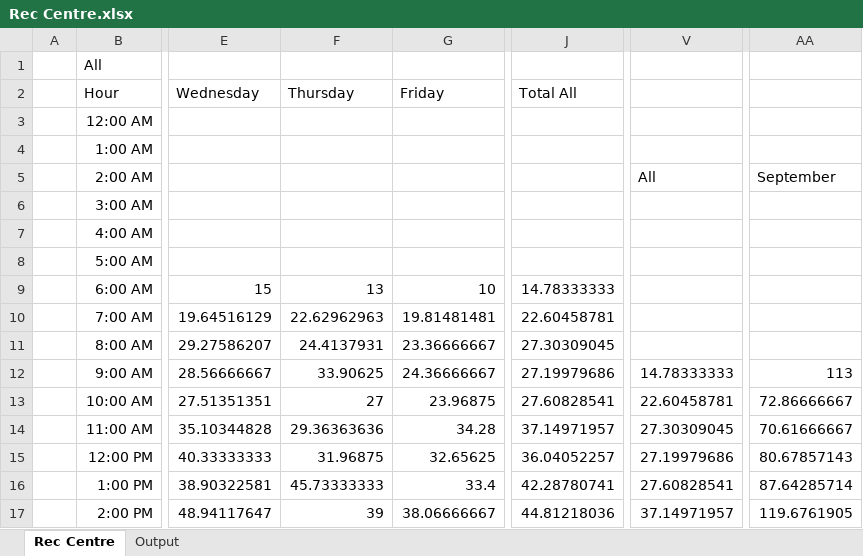
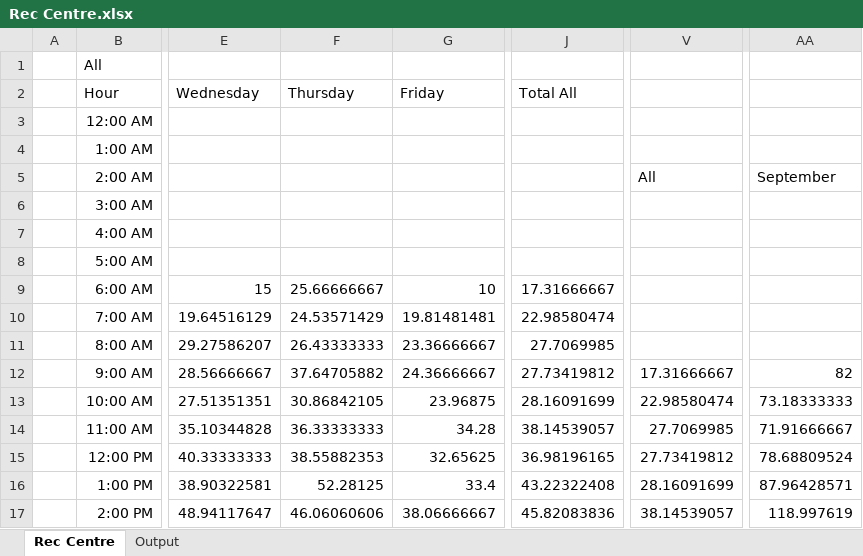
Before and after one commit to Drag0nCodes/UWO-Rec-Centre-Visits, an Excel workbook: RecCentreVisits-pyApp/Rec Centre.xlsx, sheet Rec Centre, drawn as a sheet; only a part is shown, gaps mark what is left out; values as stored, in another font and other column widths than the file's, no borders; charts and pictures and conditional formats not drawn; the diff covers the shown part only; the diff names each change by its address in the sheet, - before the commit and + after, or states it on an @@ line.

```diff
--- a/RecCentreVisits-pyApp/Rec Centre.xlsx (sheet Rec Centre)
+++ b/RecCentreVisits-pyApp/Rec Centre.xlsx (sheet Rec Centre)
-F9 (Thursday): 13
+F9 (Thursday): 25.66666667
-J9 (Total All): 14.78333333
+J9 (Total All): 17.31666667
-F10 (Thursday): 22.62962963
+F10 (Thursday): 24.53571429
-J10 (Total All): 22.60458781
+J10 (Total All): 22.98580474
-F11 (Thursday): 24.4137931
+F11 (Thursday): 26.43333333
-J11 (Total All): 27.30309045
+J11 (Total All): 27.7069985
-F12 (Thursday): 33.90625
+F12 (Thursday): 37.64705882
-J12 (Total All): 27.19979686
+J12 (Total All): 27.73419812
-V12: 14.78333333
+V12: 17.31666667
-AA12: 113
+AA12: 82
-F13 (Thursday): 27
+F13 (Thursday): 30.86842105
-J13 (Total All): 27.60828541
+J13 (Total All): 28.16091699
-V13: 22.60458781
+V13: 22.98580474
-AA13: 72.86666667
+AA13: 73.18333333
-F14 (Thursday): 29.36363636
+F14 (Thursday): 36.33333333
-J14 (Total All): 37.14971957
+J14 (Total All): 38.14539057
-V14: 27.30309045
+V14: 27.7069985
-AA14: 70.61666667
+AA14: 71.91666667
-F15 (Thursday): 31.96875
+F15 (Thursday): 38.55882353
-J15 (Total All): 36.04052257
+J15 (Total All): 36.98196165
-V15: 27.19979686
+V15: 27.73419812
-AA15: 80.67857143
+AA15: 78.68809524
-F16 (Thursday): 45.73333333
+F16 (Thursday): 52.28125
-J16 (Total All): 42.28780741
+J16 (Total All): 43.22322408
-V16: 27.60828541
+V16: 28.16091699
-AA16: 87.64285714
+AA16: 87.96428571
-F17 (Thursday): 39
+F17 (Thursday): 46.06060606
-J17 (Total All): 44.81218036
+J17 (Total All): 45.82083836
-V17: 37.14971957
+V17: 38.14539057
-AA17: 119.6761905
+AA17: 118.997619
```
Also changed, not shown: 2 added rows, 2 removed rows and 80 edited cells elsewhere in this sheet, sheet Output, charts or pictures, 2 other files.
